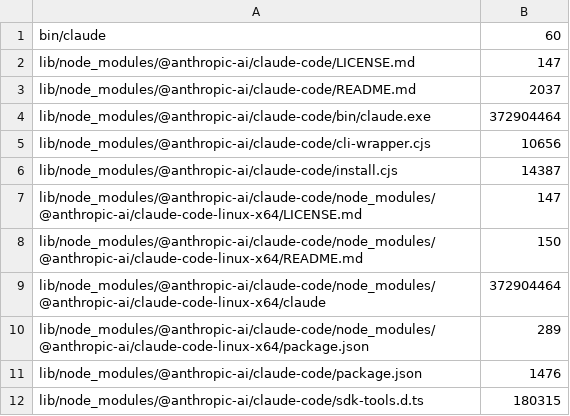
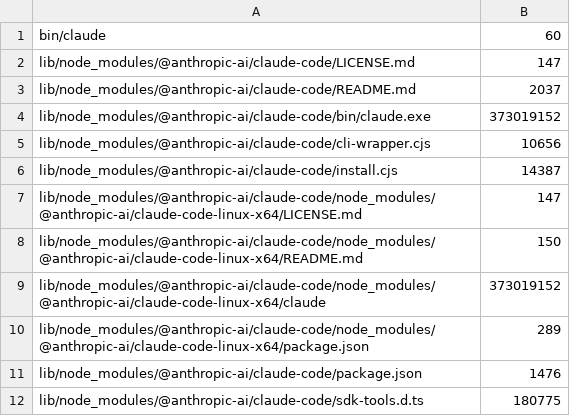
Before and after one commit to hernanbarreto/stac-build, a TSV file: scripts/rebuild/locks/nodejs.orphans.tsv, drawn as a sheet.

```diff
--- a/scripts/rebuild/locks/nodejs.orphans.tsv
+++ b/scripts/rebuild/locks/nodejs.orphans.tsv
@@ -3,3 +3,3 @@ lib/node_modules/@anthropic-ai/claude-code/LICENSE.md	147
 lib/node_modules/@anthropic-ai/claude-code/README.md	2037
-lib/node_modules/@anthropic-ai/claude-code/bin/claude.exe	372904464
+lib/node_modules/@anthropic-ai/claude-code/bin/claude.exe	373019152
 lib/node_modules/@anthropic-ai/claude-code/cli-wrapper.cjs	10656
@@ -8,5 +8,5 @@ lib/node_modules/@anthropic-ai/claude-code/node_modules/@anthropic-ai/claude-cod
 lib/node_modules/@anthropic-ai/claude-code/node_modules/@anthropic-ai/claude-code-linux-x64/README.md	150
-lib/node_modules/@anthropic-ai/claude-code/node_modules/@anthropic-ai/claude-code-linux-x64/claude	372904464
+lib/node_modules/@anthropic-ai/claude-code/node_modules/@anthropic-ai/claude-code-linux-x64/claude	373019152
 lib/node_modules/@anthropic-ai/claude-code/node_modules/@anthropic-ai/claude-code-linux-x64/package.json	289
 lib/node_modules/@anthropic-ai/claude-code/package.json	1476
-lib/node_modules/@anthropic-ai/claude-code/sdk-tools.d.ts	180315
+lib/node_modules/@anthropic-ai/claude-code/sdk-tools.d.ts	180775
```
Also changed, not shown: scripts/rebuild/locks/inventory.tsv, scripts/rebuild/set/MANIFEST.tsv, 6 other files.
